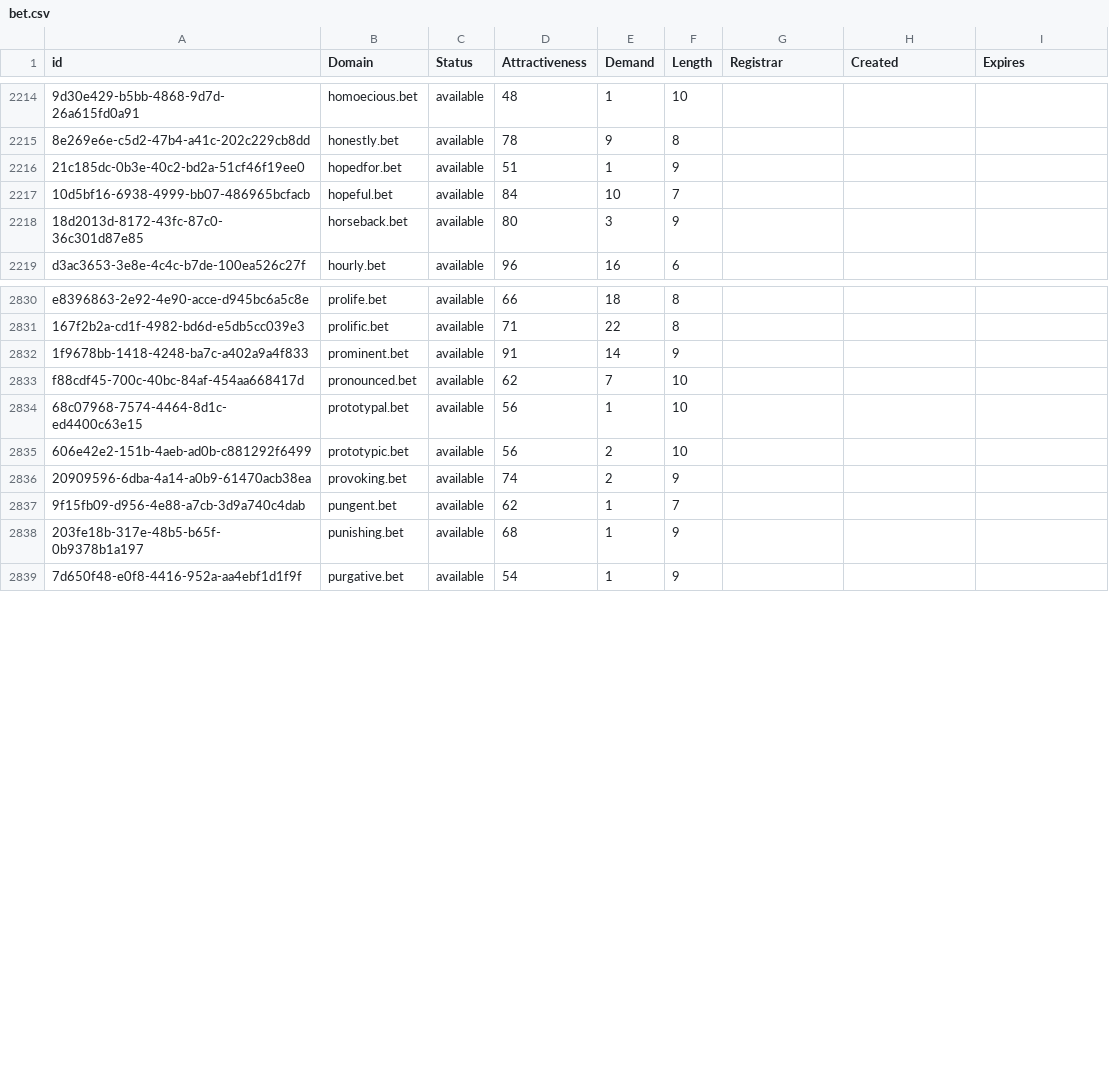
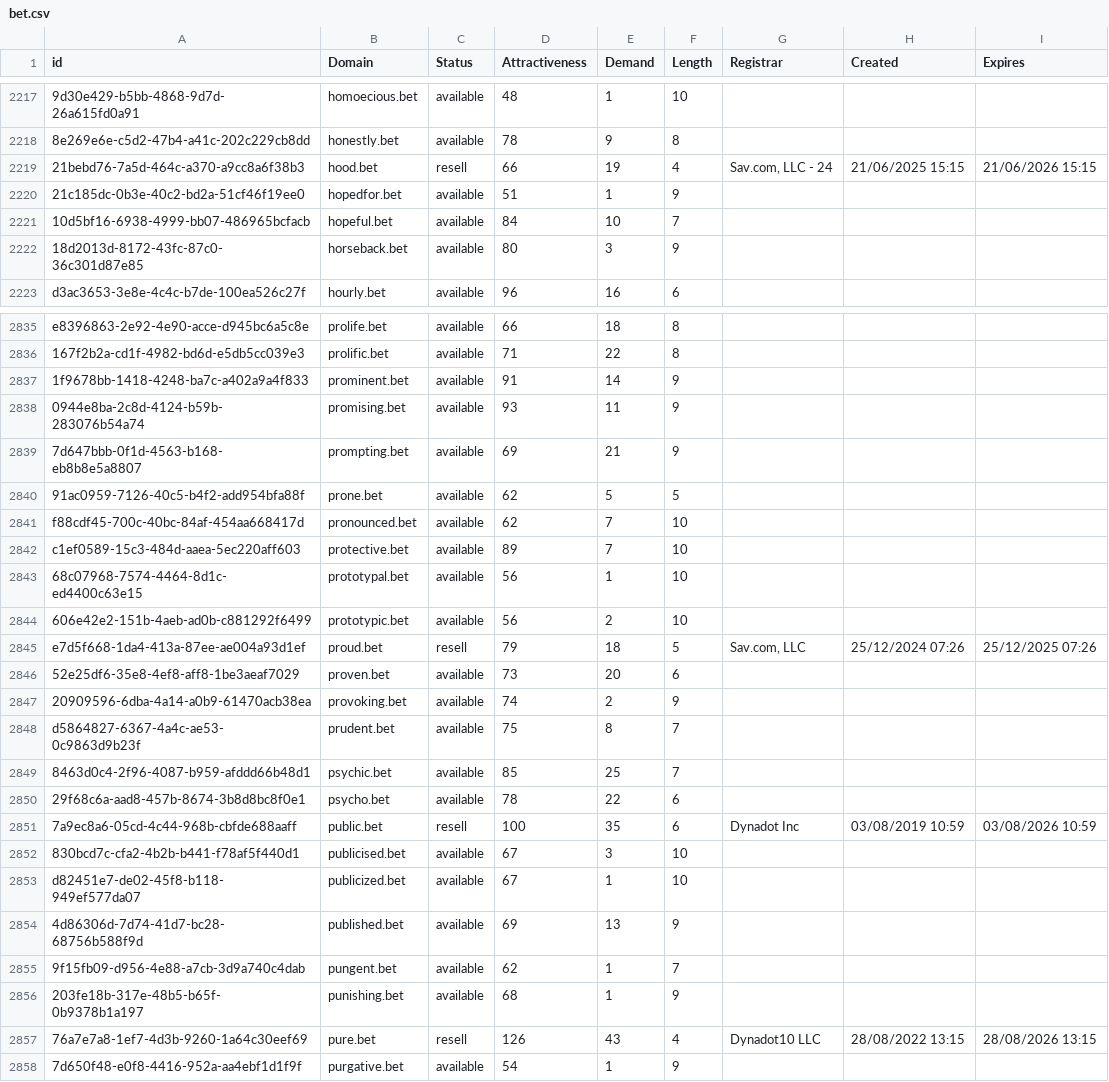
Before and after one commit to UniqueDomains/bet-oneword-domains, a CSV file: bet.csv, drawn as a sheet; only a part is shown, gaps mark what is left out; the diff covers the shown part only; the diff names each change by its address in the sheet, - before the commit and + after, or states it on an @@ line.

Commit message:
Domains update

```diff
--- a/bet.csv
+++ b/bet.csv
+row 2219: 21bebd76-7a5d-464c-a370-a9cc8a6f38b3 | hood.bet | resell | 66 | 19 | 4 | Sav.com, LLC - 24 | 21/06/2025 15:15 | 21/06/2026 15:15
+row 2838: 0944e8ba-2c8d-4124-b59b-283076b54a74 | promising.bet | available | 93 | 11 | 9
+row 2839: 7d647bbb-0f1d-4563-b168-eb8b8e5a8807 | prompting.bet | available | 69 | 21 | 9
+row 2840: 91ac0959-7126-40c5-b4f2-add954bfa88f | prone.bet | available | 62 | 5 | 5
+row 2842: c1ef0589-15c3-484d-aaea-5ec220aff603 | protective.bet | available | 89 | 7 | 10
+row 2845: e7d5f668-1da4-413a-87ee-ae004a93d1ef | proud.bet | resell | 79 | 18 | 5 | Sav.com, LLC | 25/12/2024 07:26 | 25/12/2025 07:26
+row 2846: 52e25df6-35e8-4ef8-aff8-1be3aeaf7029 | proven.bet | available | 73 | 20 | 6
+row 2848: d5864827-6367-4a4c-ae53-0c9863d9b23f | prudent.bet | available | 75 | 8 | 7
+row 2849: 8463d0c4-2f96-4087-b959-afddd66b48d1 | psychic.bet | available | 85 | 25 | 7
+row 2850: 29f68c6a-aad8-457b-8674-3b8d8bc8f0e1 | psycho.bet | available | 78 | 22 | 6
+row 2851: 7a9ec8a6-05cd-4c44-968b-cbfde688aaff | public.bet | resell | 100 | 35 | 6 | Dynadot Inc | 03/08/2019 10:59 | 03/08/2026 10:59
+row 2852: 830bcd7c-cfa2-4b2b-b441-f78af5f440d1 | publicised.bet | available | 67 | 3 | 10
+row 2853: d82451e7-de02-45f8-b118-949ef577da07 | publicized.bet | available | 67 | 1 | 10
+row 2854: 4d86306d-7d74-41d7-bc28-68756b588f9d | published.bet | available | 69 | 13 | 9
+row 2857: 76a7e7a8-1ef7-4d3b-9260-1a64c30eef69 | pure.bet | resell | 126 | 43 | 4 | Dynadot10 LLC | 28/08/2022 13:15 | 28/08/2026 13:15
```
Also changed, not shown: 10 added rows and 1 edited cell elsewhere in this file, 2 other files.
